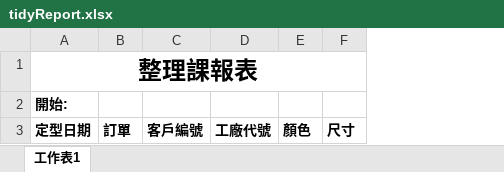
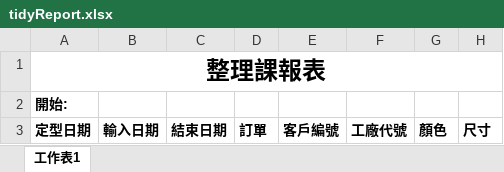
Before and after one commit to karateboy/tights, an Excel workbook: report_template/tidyReport.xlsx, sheet 工作表1, drawn as a sheet; only a part is shown; values as stored, in another font and other column widths than the file's, no borders; the diff names each change by its address in the sheet, - before the commit and + after, or states it on an @@ line.

Commit message:
1. finish date 2. export report

```diff
--- a/report_template/tidyReport.xlsx (sheet 工作表1)
+++ b/report_template/tidyReport.xlsx (sheet 工作表1)
+column B, row 3: 輸入日期
+column C, row 3: 結束日期
```
Also changed, not shown: 5 other files.
